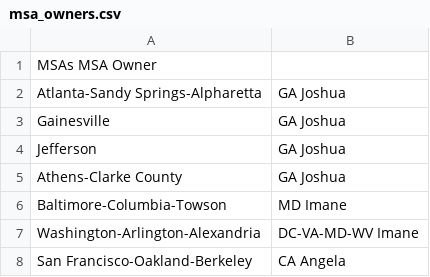
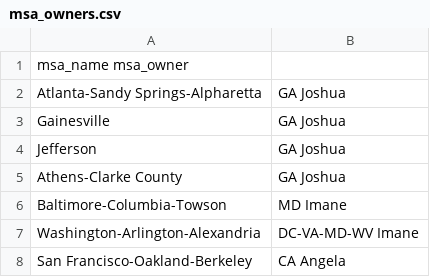
Before and after one commit to MoPaliwala/dental-msa-map, a CSV file: msa_owners.csv, drawn as a sheet; only a part is shown.

Commit message:
Update msa_owners.csv

```diff
--- a/msa_owners.csv
+++ b/msa_owners.csv
@@ -1,2 +1,2 @@
-MSAs	MSA Owner
+msa_name	msa_owner
 Atlanta-Sandy Springs-Alpharetta, GA	Joshua
```
